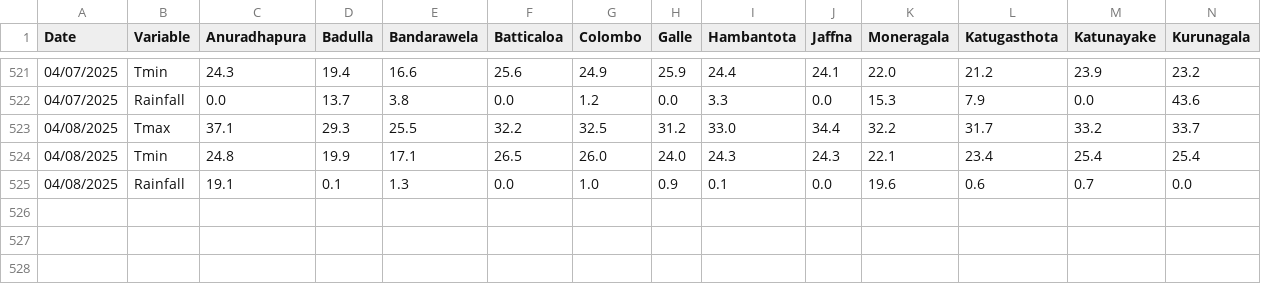
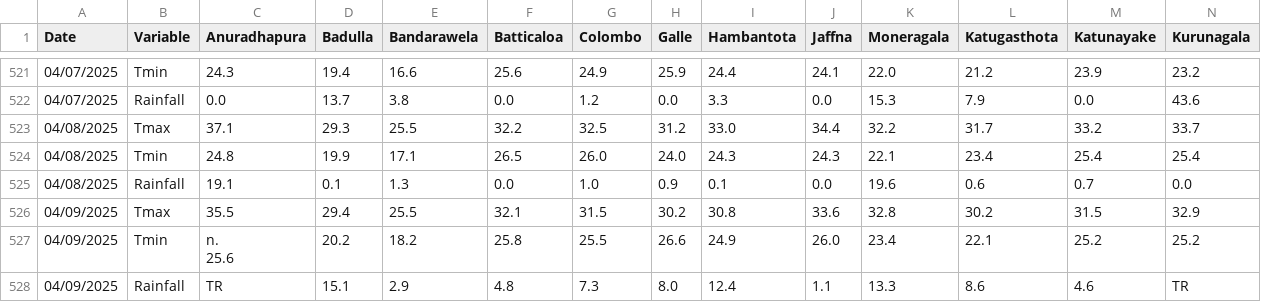
Before and after one commit to Metdata04/download_metdata, a CSV file: extracted_data/extracted_climate_metdata.csv, drawn as a sheet; only a part is shown, gaps mark what is left out; rows hold the shown columns only; ↵ is a line break in a cell; the diff names each change by its address in the sheet, - before the commit and + after, or states it on an @@ line.

Commit message:
Extracted data from climate update PDF

```diff
--- a/extracted_data/extracted_climate_metdata.csv
+++ b/extracted_data/extracted_climate_metdata.csv
+row 526: 04/09/2025 | Tmax | 35.5 | 29.4 | 25.5 | 32.1 | 31.5 | 30.2 | 30.8 | 33.6 | 32.8 | 30.2 | 31.5 | 32.9
+row 527: 04/09/2025 | Tmin | n. ↵ 25.6 | 20.2 | 18.2 | 25.8 | 25.5 | 26.6 | 24.9 | 26.0 | 23.4 | 22.1 | 25.2 | 25.2
+row 528: 04/09/2025 | Rainfall | TR | 15.1 | 2.9 | 4.8 | 7.3 | 8.0 | 12.4 | 1.1 | 13.3 | 8.6 | 4.6 | TR
```
